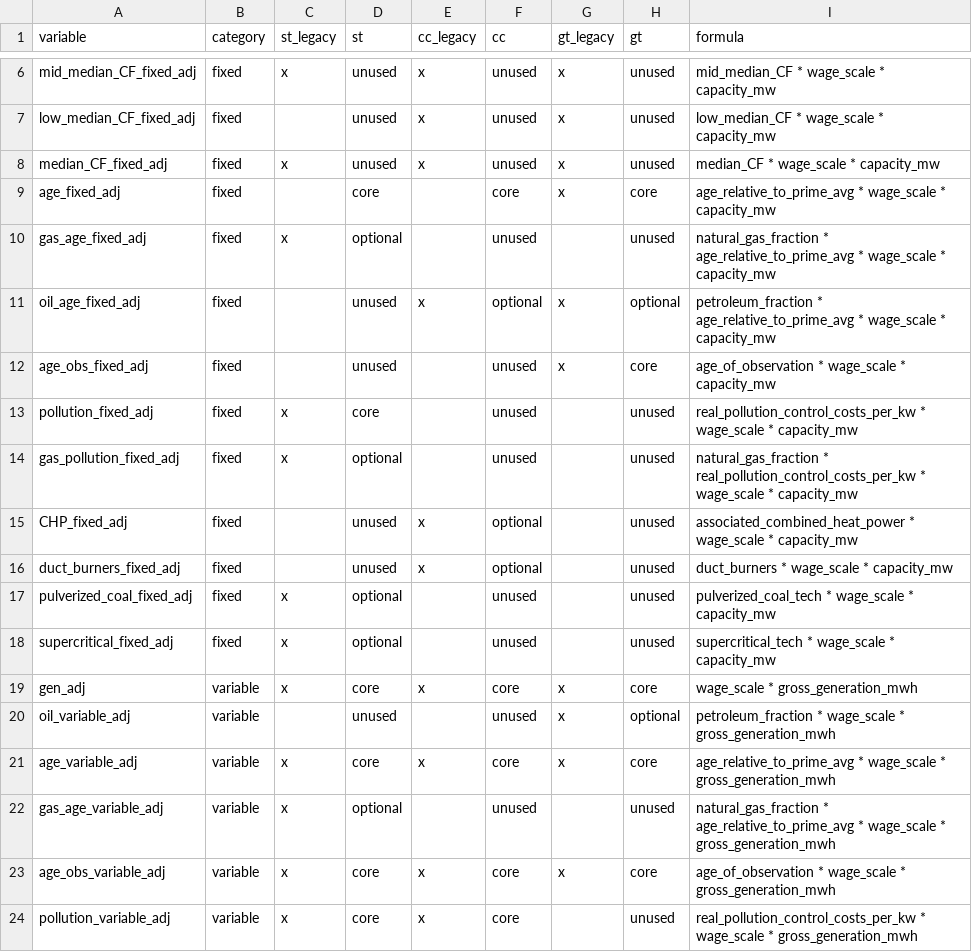
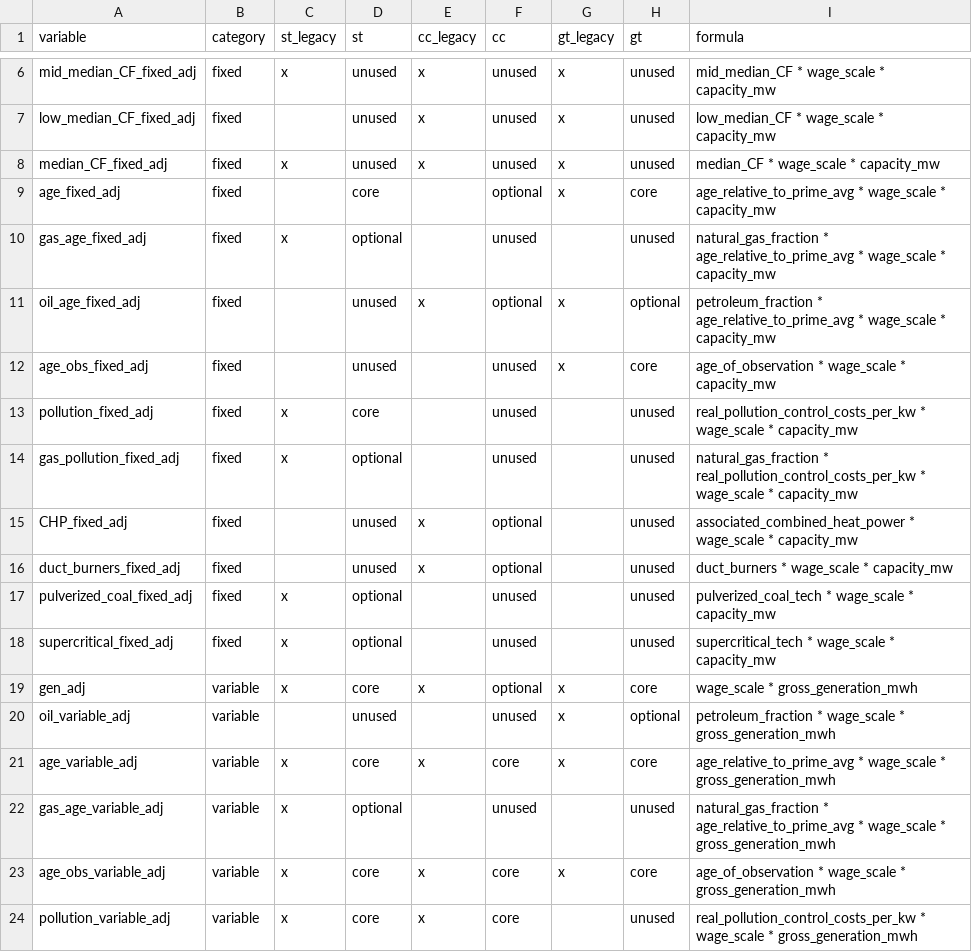
Before and after one commit to rmi-electricity/gencost, a CSV file: exploration_of_power_plant_characteristics/input_data/regression_variables.csv, drawn as a sheet; only a part is shown, gaps mark what is left out.

```diff
--- a/exploration_of_power_plant_characteristics/input_data/regression_variables.csv
+++ b/exploration_of_power_plant_characteristics/input_data/regression_variables.csv
@@ -8,3 +8,3 @@ low_median_CF_fixed_adj,fixed,,unused,x,unused,x,unused,low_median_CF * wage_sca
 median_CF_fixed_adj,fixed,x,unused,x,unused,x,unused,median_CF * wage_scale * capacity_mw
-age_fixed_adj,fixed,,core,,core,x,core,age_relative_to_prime_avg * wage_scale * capacity_mw
+age_fixed_adj,fixed,,core,,optional,x,core,age_relative_to_prime_avg * wage_scale * capacity_mw
 gas_age_fixed_adj,fixed,x,optional,,unused,,unused,natural_gas_fraction * age_relative_to_prime_avg * wage_scale * capacity_mw
@@ -18,3 +18,3 @@ pulverized_coal_fixed_adj,fixed,x,optional,,unused,,unused,pulverized_coal_tech
 supercritical_fixed_adj,fixed,x,optional,,unused,,unused,supercritical_tech * wage_scale * capacity_mw
-gen_adj,variable,x,core,x,core,x,core,wage_scale * gross_generation_mwh
+gen_adj,variable,x,core,x,optional,x,core,wage_scale * gross_generation_mwh
 oil_variable_adj,variable,,unused,,unused,x,optional,petroleum_fraction * wage_scale * gross_generation_mwh
```
Also changed, not shown: 17 other files.
